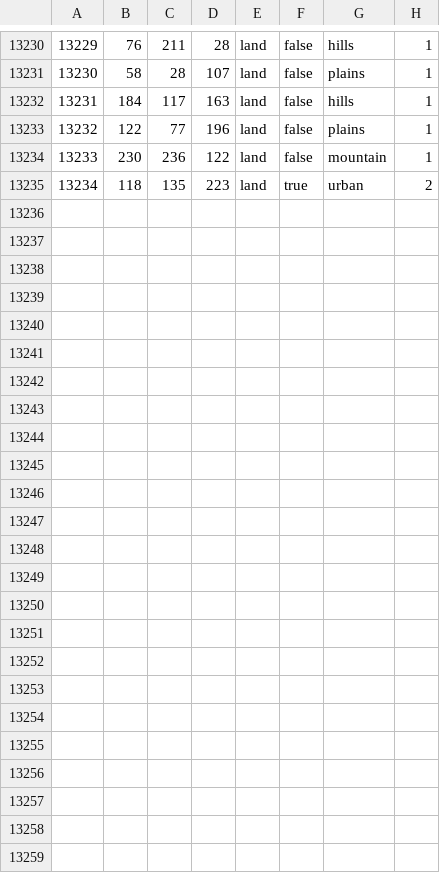
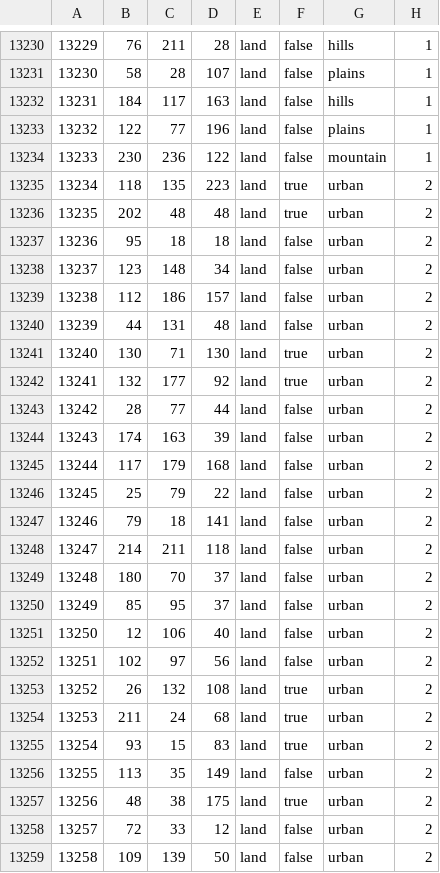
Before and after one commit to BiggieoSteveo/Clear-Skies, a CSV file: map/definition.csv, drawn as a sheet; only a part is shown, gaps mark what is left out; the diff names each change by its address in the sheet, - before the commit and + after, or states it on an @@ line.

```diff
--- a/map/definition.csv
+++ b/map/definition.csv
+row 13236: 13235 | 202 | 48 | 48 | land | true | urban | 2
+row 13237: 13236 | 95 | 18 | 18 | land | false | urban | 2
+row 13238: 13237 | 123 | 148 | 34 | land | false | urban | 2
+row 13239: 13238 | 112 | 186 | 157 | land | false | urban | 2
+row 13240: 13239 | 44 | 131 | 48 | land | false | urban | 2
+row 13241: 13240 | 130 | 71 | 130 | land | true | urban | 2
+row 13242: 13241 | 132 | 177 | 92 | land | true | urban | 2
+row 13243: 13242 | 28 | 77 | 44 | land | false | urban | 2
+row 13244: 13243 | 174 | 163 | 39 | land | false | urban | 2
+row 13245: 13244 | 117 | 179 | 168 | land | false | urban | 2
+row 13246: 13245 | 25 | 79 | 22 | land | false | urban | 2
+row 13247: 13246 | 79 | 18 | 141 | land | false | urban | 2
+row 13248: 13247 | 214 | 211 | 118 | land | false | urban | 2
+row 13249: 13248 | 180 | 70 | 37 | land | false | urban | 2
+row 13250: 13249 | 85 | 95 | 37 | land | false | urban | 2
+row 13251: 13250 | 12 | 106 | 40 | land | false | urban | 2
+row 13252: 13251 | 102 | 97 | 56 | land | false | urban | 2
+row 13253: 13252 | 26 | 132 | 108 | land | true | urban | 2
+row 13254: 13253 | 211 | 24 | 68 | land | true | urban | 2
+row 13255: 13254 | 93 | 15 | 83 | land | true | urban | 2
+row 13256: 13255 | 113 | 35 | 149 | land | false | urban | 2
+row 13257: 13256 | 48 | 38 | 175 | land | true | urban | 2
+row 13258: 13257 | 72 | 33 | 12 | land | false | urban | 2
+row 13259: 13258 | 109 | 139 | 50 | land | false | urban | 2
```
Also changed, not shown: 30 other files.
